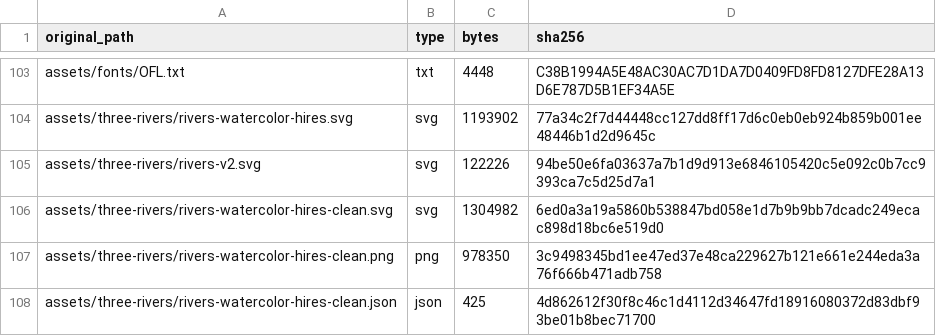
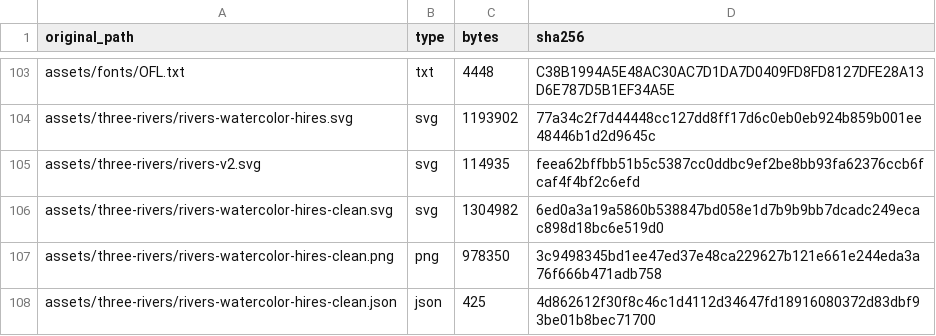
Before and after one commit to abigailmounind/moat, a CSV file: docs/reports/asset-inventory.csv, drawn as a sheet; only a part is shown, gaps mark what is left out.

```diff
--- a/docs/reports/asset-inventory.csv
+++ b/docs/reports/asset-inventory.csv
@@ -104,3 +104,3 @@ assets/fonts/OFL.txt,txt,4448,C38B1994A5E48AC30AC7D1DA7D0409FD8FD8127DFE28A13D6E
 assets/three-rivers/rivers-watercolor-hires.svg,svg,1193902,77a34c2f7d44448cc127dd8ff17d6c0eb0eb924b859b001ee48446b1d2d9645c
-assets/three-rivers/rivers-v2.svg,svg,122226,94be50e6fa03637a7b1d9d913e6846105420c5e092c0b7cc9393ca7c5d25d7a1
+assets/three-rivers/rivers-v2.svg,svg,114935,feea62bffbb51b5c5387cc0ddbc9ef2be8bb93fa62376ccb6fcaf4f4bf2c6efd
 assets/three-rivers/rivers-watercolor-hires-clean.svg,svg,1304982,6ed0a3a19a5860b538847bd058e1d7b9b9bb7dcadc249ecac898d18bc6e519d0
```
Also changed, not shown: assets/manifest.csv, 5 other files.
